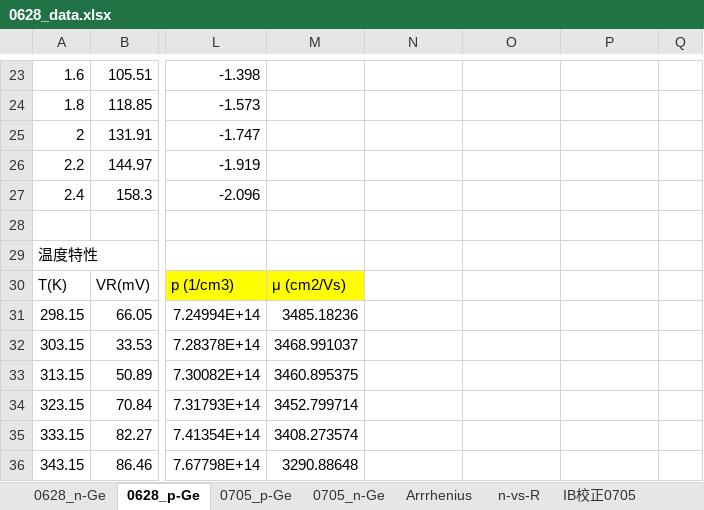
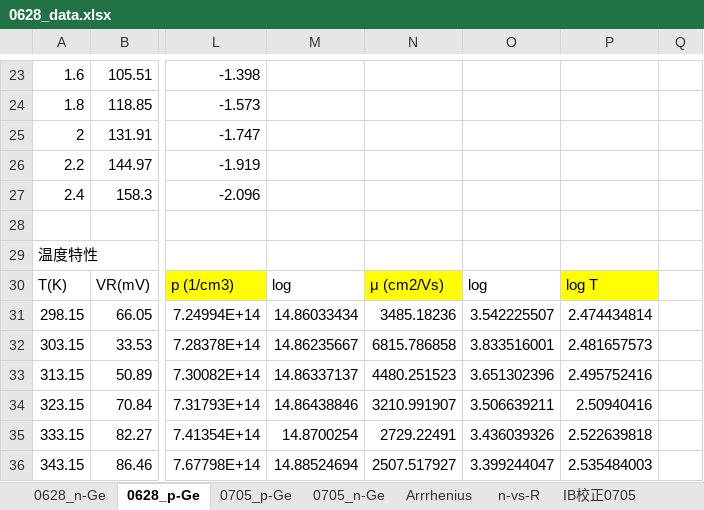
Before and after one commit to xiang-gong3944/----, an Excel workbook: 2024_06_28_半導体/data/0628_data.xlsx, sheet 0628_p-Ge, drawn as a sheet; only a part is shown, gaps mark what is left out; values as stored, in another font and other column widths than the file's, no borders; charts and pictures not drawn; the diff covers the shown part only; the diff names each change by its address in the sheet, - before the commit and + after, or states it on an @@ line.

```diff
--- a/2024_06_28_半導体/data/0628_data.xlsx (sheet 0628_p-Ge)
+++ b/2024_06_28_半導体/data/0628_data.xlsx (sheet 0628_p-Ge)
-M30: μ (cm2/Vs)
+M30: log
-M30 fill: #FFFF00
+M30 fill: none
-N30: (empty)
+N30: μ (cm2/Vs)
-N30 fill: none
+N30 fill: #FFFF00
-O30: (empty)
+O30: log
-P30: (empty)
+P30: log T
-P30 fill: none
+P30 fill: #FFFF00
-M31: 3485.18236
+M31: 14.86033434
-N31: (empty)
+N31: 3485.18236
-O31: (empty)
+O31: 3.542225507
-P31: (empty)
+P31: 2.474434814
-M32: 3468.991037
+M32: 14.86235667
-N32: (empty)
+N32: 6815.786858
-O32: (empty)
+O32: 3.833516001
-P32: (empty)
+P32: 2.481657573
-M33: 3460.895375
+M33: 14.86337137
-N33: (empty)
+N33: 4480.251523
-O33: (empty)
+O33: 3.651302396
-P33: (empty)
+P33: 2.495752416
-M34: 3452.799714
+M34: 14.86438846
-N34: (empty)
+N34: 3210.991907
-O34: (empty)
+O34: 3.506639211
-P34: (empty)
+P34: 2.50940416
-M35: 3408.273574
+M35: 14.8700254
-N35: (empty)
+N35: 2729.22491
-O35: (empty)
+O35: 3.436039326
-P35: (empty)
+P35: 2.522639818
-M36: 3290.88648
+M36: 14.88524694
-N36: (empty)
+N36: 2507.517927
-O36: (empty)
+O36: 3.399244047
-P36: (empty)
+P36: 2.535484003
```
Also changed, not shown: 28 edited cells elsewhere in this sheet, sheet 0705_n-Ge, sheet 0705_p-Ge, charts or pictures, 8 other files.
